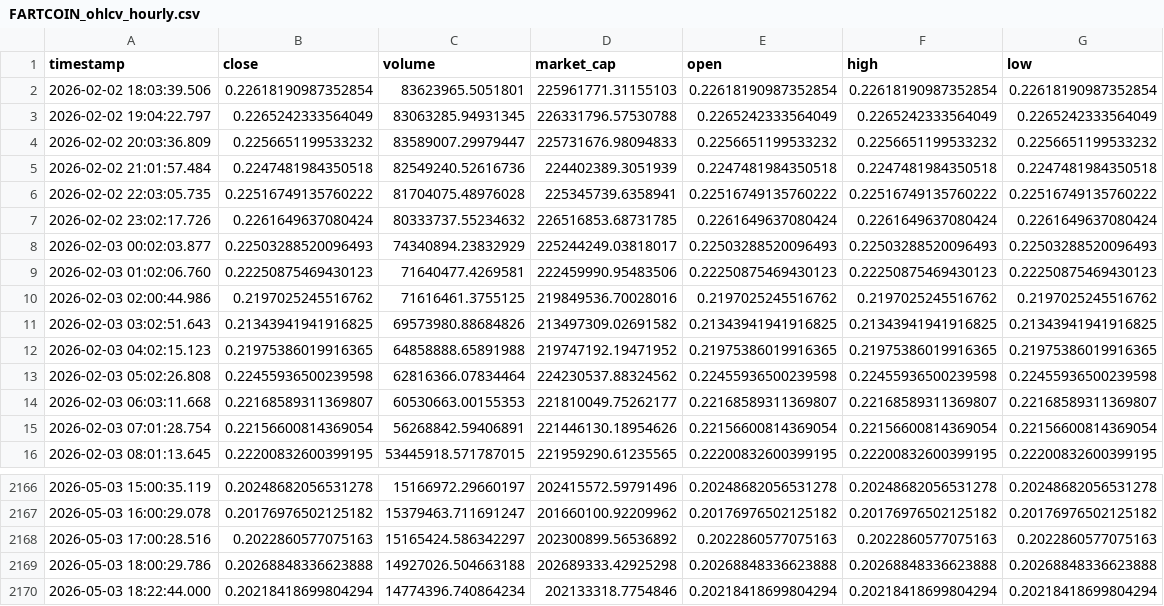
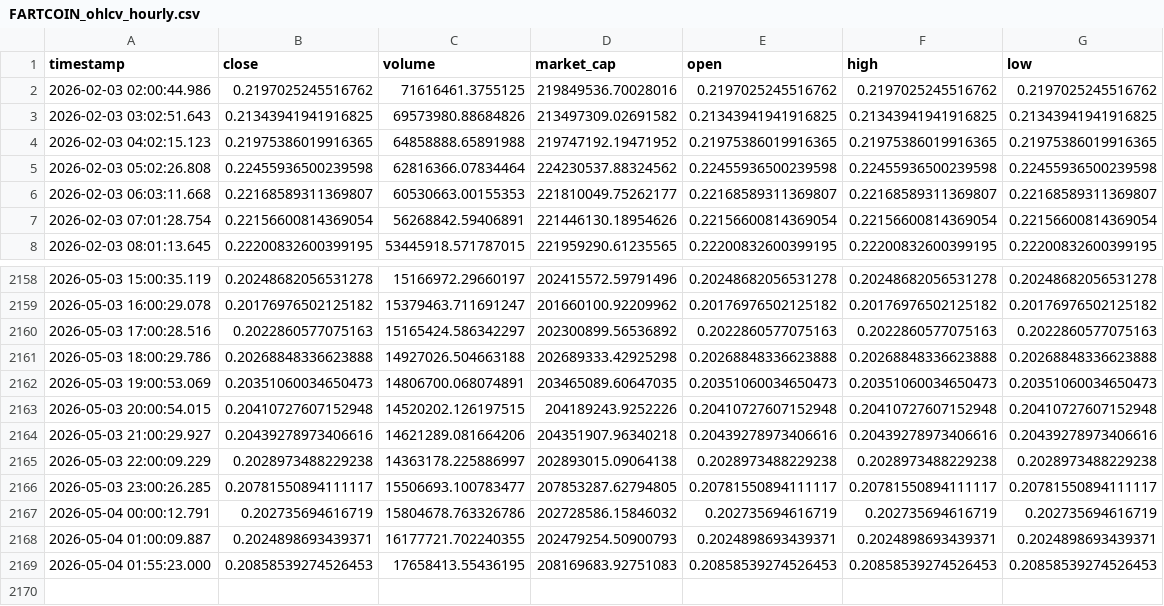
Before and after one commit to cumeadi/fartcoin-alpha, a CSV file: data/FARTCOIN_ohlcv_hourly.csv, drawn as a sheet; only a part is shown, gaps mark what is left out.

```diff
--- a/data/FARTCOIN_ohlcv_hourly.csv
+++ b/data/FARTCOIN_ohlcv_hourly.csv
@@ -1,10 +1,2 @@
 timestamp,close,volume,market_cap,open,high,low
-2026-02-02 18:03:39.506,0.22618190987352854,83623965.5051801,225961771.31155103,0.22618190987352854,0.22618190987352854,0.22618190987352854
-2026-02-02 19:04:22.797,0.2265242333564049,83063285.94931345,226331796.57530788,0.2265242333564049,0.2265242333564049,0.2265242333564049
-2026-02-02 20:03:36.809,0.2256651199533232,83589007.29979447,225731676.98094833,0.2256651199533232,0.2256651199533232,0.2256651199533232
-2026-02-02 21:01:57.484,0.2247481984350518,82549240.52616736,224402389.3051939,0.2247481984350518,0.2247481984350518,0.2247481984350518
-2026-02-02 22:03:05.735,0.22516749135760222,81704075.48976028,225345739.6358941,0.22516749135760222,0.22516749135760222,0.22516749135760222
-2026-02-02 23:02:17.726,0.2261649637080424,80333737.55234632,226516853.68731785,0.2261649637080424,0.2261649637080424,0.2261649637080424
-2026-02-03 00:02:03.877,0.22503288520096493,74340894.23832929,225244249.03818017,0.22503288520096493,0.22503288520096493,0.22503288520096493
-2026-02-03 01:02:06.760,0.22250875469430123,71640477.4269581,222459990.95483506,0.22250875469430123,0.22250875469430123,0.22250875469430123
 2026-02-03 02:00:44.986,0.2197025245516762,71616461.3755125,219849536.70028016,0.2197025245516762,0.2197025245516762,0.2197025245516762
@@ -2169,2 +2161,9 @@ timestamp,close,volume,market_cap,open,high,low
 2026-05-03 18:00:29.786,0.20268848336623888,14927026.504663188,202689333.42925298,0.20268848336623888,0.20268848336623888,0.20268848336623888
-2026-05-03 18:22:44.000,0.20218418699804294,14774396.740864234,202133318.7754846,0.20218418699804294,0.20218418699804294,0.20218418699804294
+2026-05-03 19:00:53.069,0.20351060034650473,14806700.068074891,203465089.60647035,0.20351060034650473,0.20351060034650473,0.20351060034650473
+2026-05-03 20:00:54.015,0.20410727607152948,14520202.126197515,204189243.9252226,0.20410727607152948,0.20410727607152948,0.20410727607152948
+2026-05-03 21:00:29.927,0.20439278973406616,14621289.081664206,204351907.96340218,0.20439278973406616,0.20439278973406616,0.20439278973406616
+2026-05-03 22:00:09.229,0.2028973488229238,14363178.225886997,202893015.09064138,0.2028973488229238,0.2028973488229238,0.2028973488229238
+2026-05-03 23:00:26.285,0.20781550894111117,15506693.100783477,207853287.62794805,0.20781550894111117,0.20781550894111117,0.20781550894111117
+2026-05-04 00:00:12.791,0.202735694616719,15804678.763326786,202728586.15846032,0.202735694616719,0.202735694616719,0.202735694616719
+2026-05-04 01:00:09.887,0.2024898693439371,16177721.702240355,202479254.50900793,0.2024898693439371,0.2024898693439371,0.2024898693439371
+2026-05-04 01:55:23.000,0.20858539274526453,17658413.55436195,208169683.92751083,0.20858539274526453,0.20858539274526453,0.20858539274526453
```
Also changed, not shown: data/coinglass_funding_snapshot.csv, data/coinglass_oi_snapshot.csv, 17 other files.
